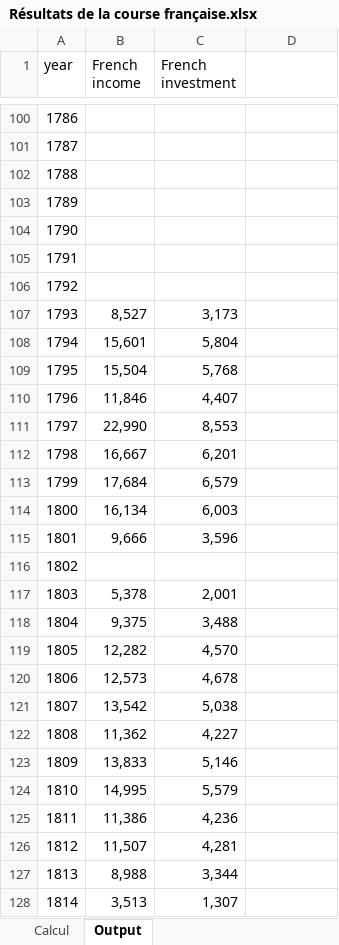
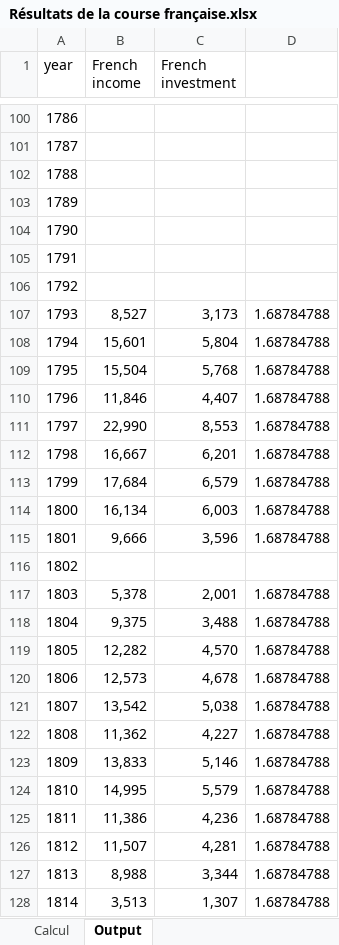
Before and after one commit to gdaudin/2016-Hamburg-Impact-of-War, an Excel workbook: External Data/Résultats de la course française.xlsx, sheet Output, drawn as a sheet; only a part is shown, gaps mark what is left out; values as stored, in another font and other column widths than the file's, no borders; the diff covers the shown part only; the diff names each change by its address in the sheet, - before the commit and + after, or states it on an @@ line.

Commit message:
Référence Nantes
Signed-off-by: Guillaume Daudin <gdaudin@mac.com>

```diff
--- a/External Data/Résultats de la course française.xlsx (sheet Output)
+++ b/External Data/Résultats de la course française.xlsx (sheet Output)
-D107:D115: (empty)
+D107:D115: 1.68784788
-D117:D128: (empty)
+D117:D128: 1.68784788
```
Also changed, not shown: 28 edited cells elsewhere in this sheet, sheet Calcul, formulas that keep their value.
